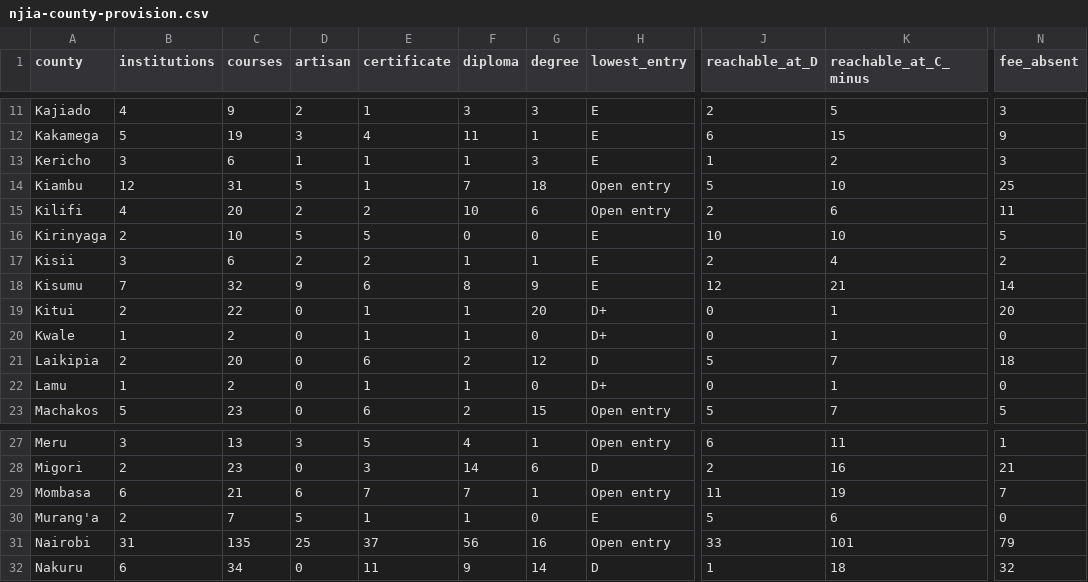
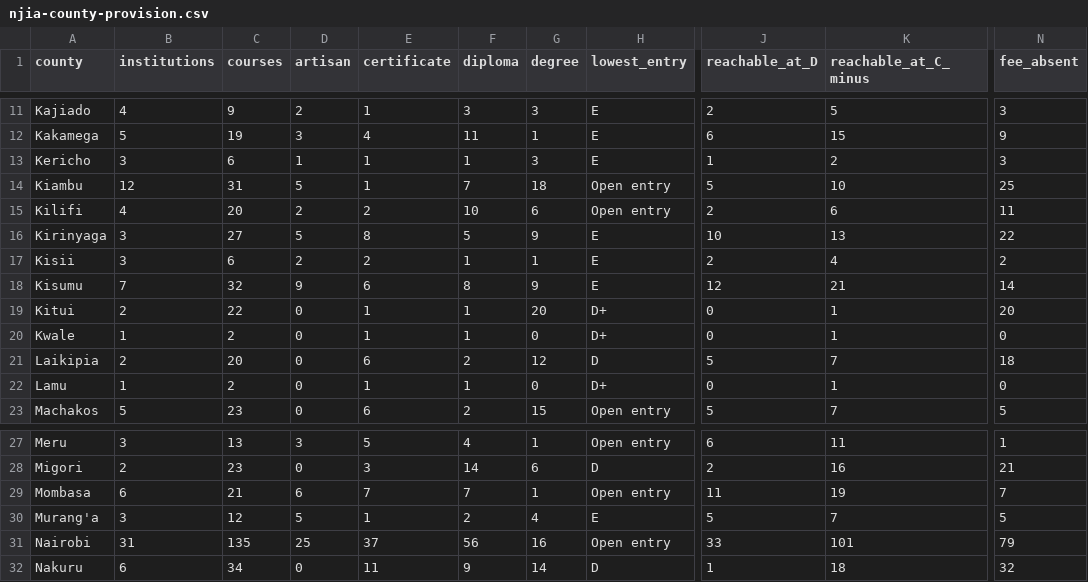
Before and after one commit to PapaDanico/Njia, a CSV file: analysis/njia-county-provision.csv, drawn as a sheet; only a part is shown, gaps mark what is left out; the diff names each change by its address in the sheet, - before the commit and + after, or states it on an @@ line.

```diff
--- a/analysis/njia-county-provision.csv
+++ b/analysis/njia-county-provision.csv
-B16 (institutions): 2
+B16 (institutions): 3
-C16 (courses): 10
+C16 (courses): 27
-E16 (certificate): 5
+E16 (certificate): 8
-F16 (diploma): 0
+F16 (diploma): 5
-G16 (degree): 0
+G16 (degree): 9
-K16 (reachable_at_C_minus): 10
+K16 (reachable_at_C_minus): 13
-N16 (fee_absent): 5
+N16 (fee_absent): 22
-B30 (institutions): 2
+B30 (institutions): 3
-C30 (courses): 7
+C30 (courses): 12
-F30 (diploma): 1
+F30 (diploma): 2
-G30 (degree): 0
+G30 (degree): 4
-K30 (reachable_at_C_minus): 6
+K30 (reachable_at_C_minus): 7
-N30 (fee_absent): 0
+N30 (fee_absent): 5
```
Also changed, not shown: 18 other files.
